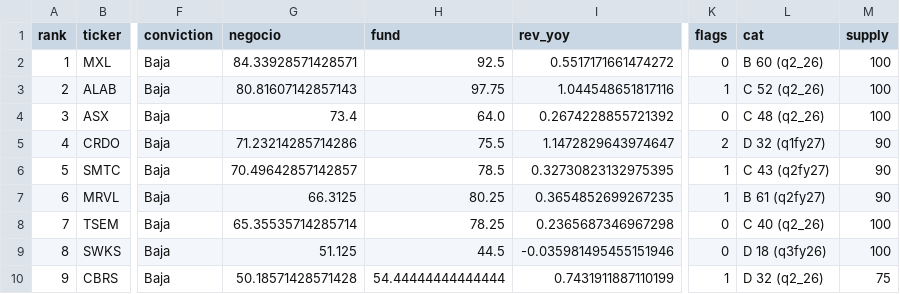
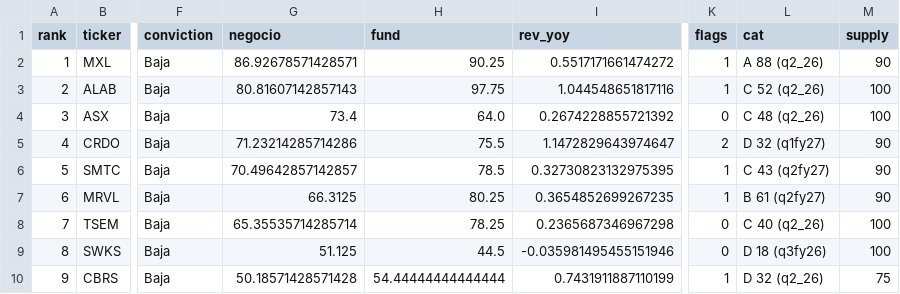
Before and after one commit to Richardmille99/Trading-AI-Growth, a CSV file: semis/ranking.csv, drawn as a sheet; only a part is shown, gaps mark what is left out; the diff names each change by its address in the sheet, - before the commit and + after, or states it on an @@ line.

```diff
--- a/semis/ranking.csv
+++ b/semis/ranking.csv
-G2 (negocio): 84.33928571428571
+G2 (negocio): 86.92678571428571
-H2 (fund): 92.5
+H2 (fund): 90.25
-K2 (flags): 0
+K2 (flags): 1
-L2 (cat): B 60 (q2_26)
+L2 (cat): A 88 (q2_26)
-M2 (supply): 100
+M2 (supply): 90
```
Also changed, not shown: 14 other files.
